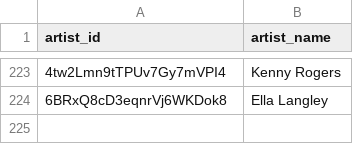
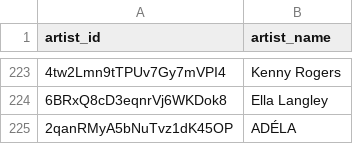
Before and after one commit to jarell-santella/daily-top-songs-etl, a CSV file: db/csv/artist.csv, drawn as a sheet; only a part is shown, gaps mark what is left out; the diff names each change by its address in the sheet, - before the commit and + after, or states it on an @@ line.

```diff
--- a/db/csv/artist.csv
+++ b/db/csv/artist.csv
+row 225: 2qanRMyA5bNuTvz1dK45OP | ADÉLA
```
Also changed, not shown: db/csv/artist_song_map.csv, db/csv/ranking.csv, 1 other file.
